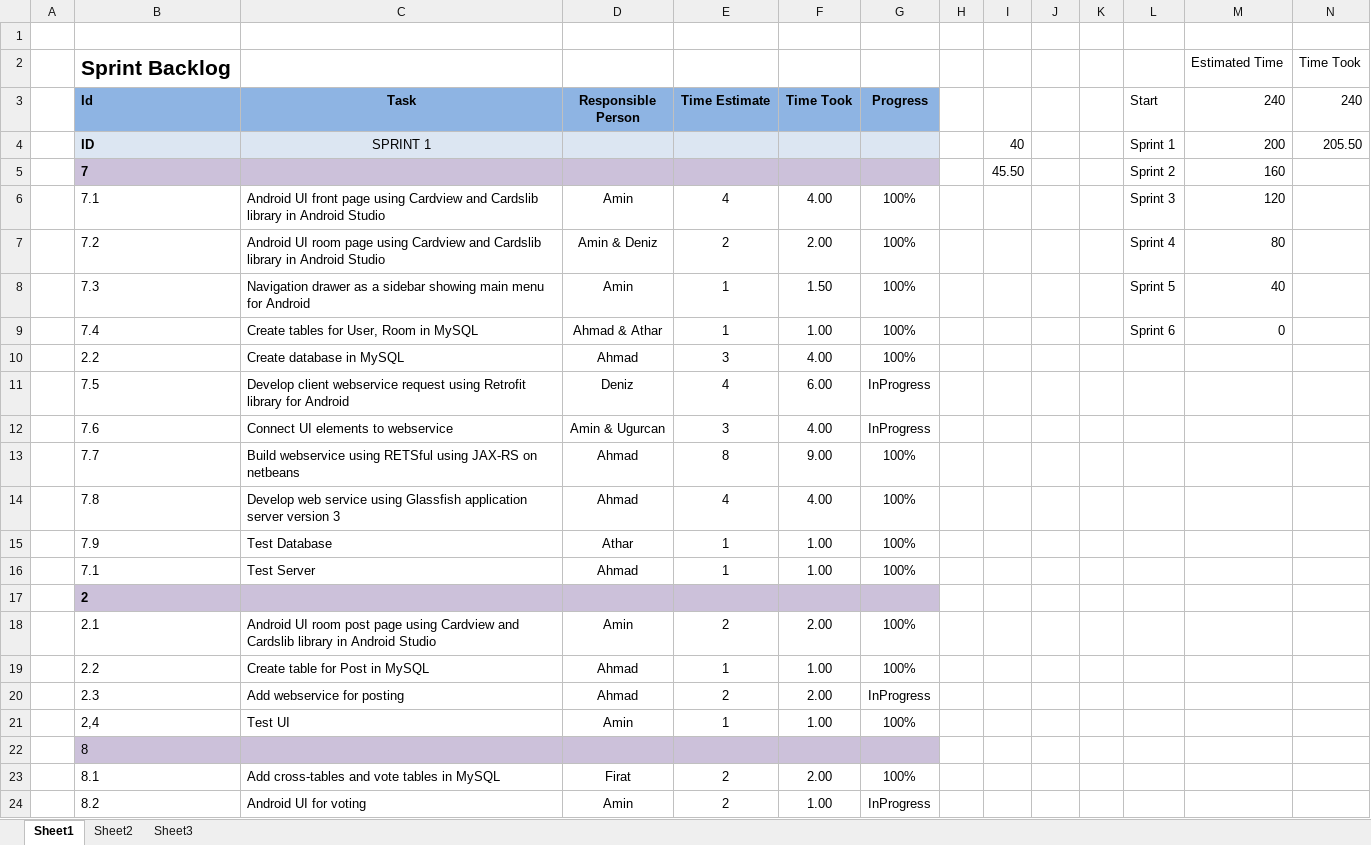
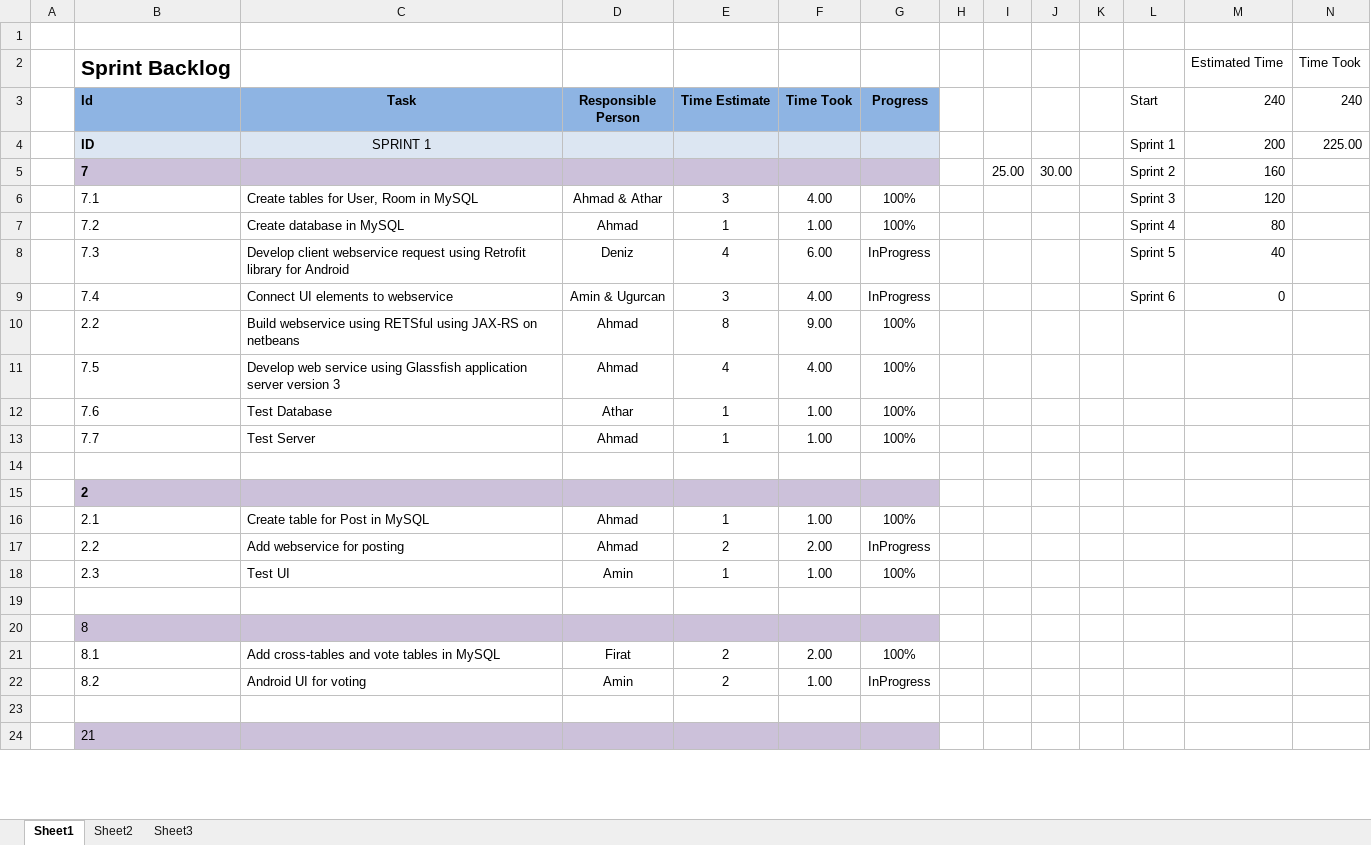
Before and after one commit to OZMOPOL/Documentation, an Excel workbook: SprintBacklog/Sprint-Backlog.xlsx, sheet Sheet1, drawn as a sheet; only a part is shown; values as stored, in another font and other column widths than the file's, no borders; charts and pictures not drawn; removed rows and columns are numbered as before the commit, all else as after; the diff covers the shown part only; the diff names each change by its address in the sheet, - before the commit and + after, or states it on an @@ line.

Commit message:
Report and backlog update
Commit reports

```diff
--- a/SprintBacklog/Sprint-Backlog.xlsx (sheet Sheet1)
+++ b/SprintBacklog/Sprint-Backlog.xlsx (sheet Sheet1)
-I4: 40
+I4: (empty)
-N4 (240): 205.50
+N4 (240): 225.00
-I5: 45.50
+I5: 25.00
-J5: (empty)
+J5: 30.00
-C6 (Task): Android UI front page using Cardview and Cardslib library in Android Studio
+C6 (Task): Create tables for User, Room in MySQL
-D6 (Responsible Person): Amin
+D6 (Responsible Person): Ahmad & Athar
-E6 (Time Estimate): 4
+E6 (Time Estimate): 3
-C7 (Task): Android UI room page using Cardview and Cardslib library in Android Studio
+C7 (Task): Create database in MySQL
-D7 (Responsible Person): Amin & Deniz
+D7 (Responsible Person): Ahmad
-E7 (Time Estimate): 2
+E7 (Time Estimate): 1
-F7 (Time Took): 2.00
+F7 (Time Took): 1.00
-row 8:  | 7.3 | Navigation drawer as a sidebar showing main menu for Android | Amin | 1 | 1.50 | 100% |  |  |  |  | Sprint 5 | 40
-row 9:  | 7.4 | Create tables for User, Room in MySQL | Ahmad & Athar | 1 | 1.00 | 100% |  |  |  |  | Sprint 6 | 0
-row 10:  | 2.2 | Create database in MySQL | Ahmad | 3 | 4.00 | 100%
-B8 (Id): 7.5
+B8 (Id): 7.3
-L8 (Start): (empty)
+L8 (Start): Sprint 5
-M8 (240): (empty)
+M8 (240): 40
-B9 (Id): 7.6
+B9 (Id): 7.4
-L9 (Start): (empty)
+L9 (Start): Sprint 6
-M9 (240): (empty)
+M9 (240): 0
-B10 (Id): 7.7
+B10 (Id): 2.2
-B11 (Id): 7.8
+B11 (Id): 7.5
-B12 (Id): 7.9
+B12 (Id): 7.6
-B13 (Id): 7.1
+B13 (Id): 7.7
+row 14: (empty)
-row 18:  | 2.1 | Android UI room post page using Cardview and Cardslib library in Android Studio | Amin | 2 | 2.00 | 100%
-B16 (Id): 2.2
+B16 (Id): 2.1
-B17 (Id): 2.3
+B17 (Id): 2.2
-B18 (Id): 2,4
+B18 (Id): 2.3
+row 19: (empty)
+row 23: (empty)
+row 24:  | 21
```
Also changed, not shown: 9 added rows elsewhere in this sheet, sheet Sheet2, charts or pictures, ProductBacklog/Product-Backlog.xlsx, 1 other file.
